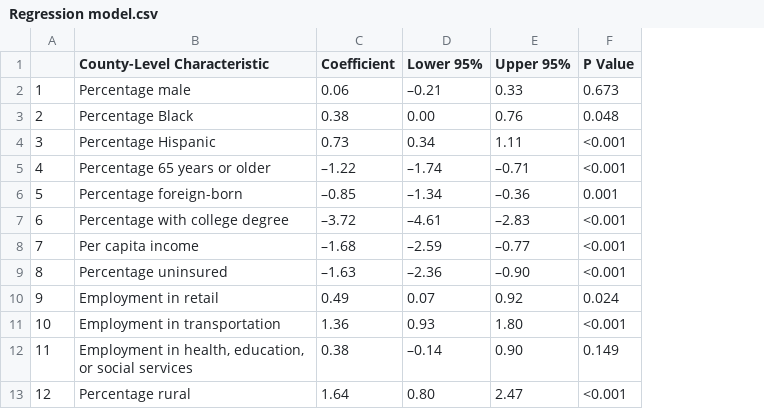
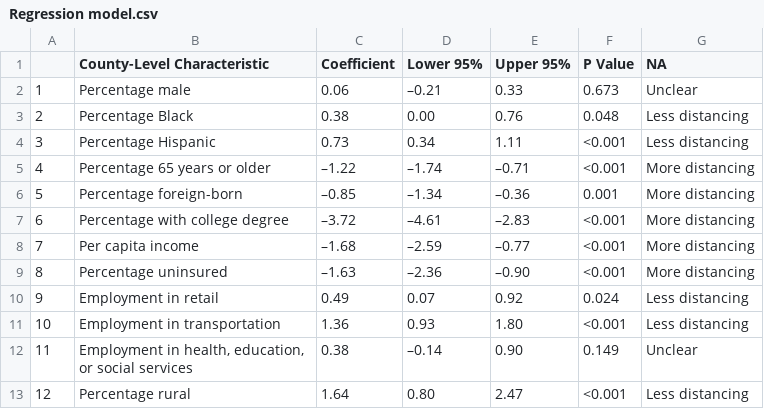
Before and after one commit to nolankav/covid19model, a CSV file: Regression model.csv, drawn as a sheet; the diff names each change by its address in the sheet, - before the commit and + after, or states it on an @@ line.

Commit message:
Update Regression model.csv

```diff
--- a/Regression model.csv
+++ b/Regression model.csv
+column G (NA), rows 2-13: Unclear | Less distancing | Less distancing | More distancing | More distancing | More distancing | More distancing | More distancing | Less distancing | Less distancing | Unclear | Less distancing
```
